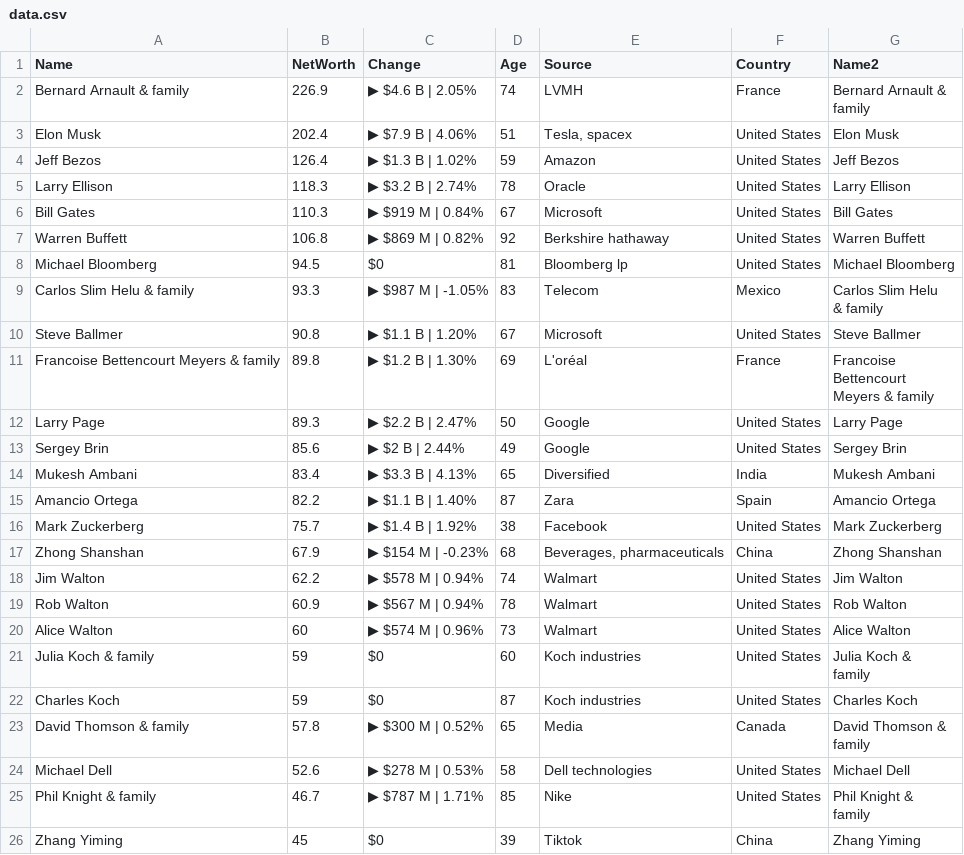
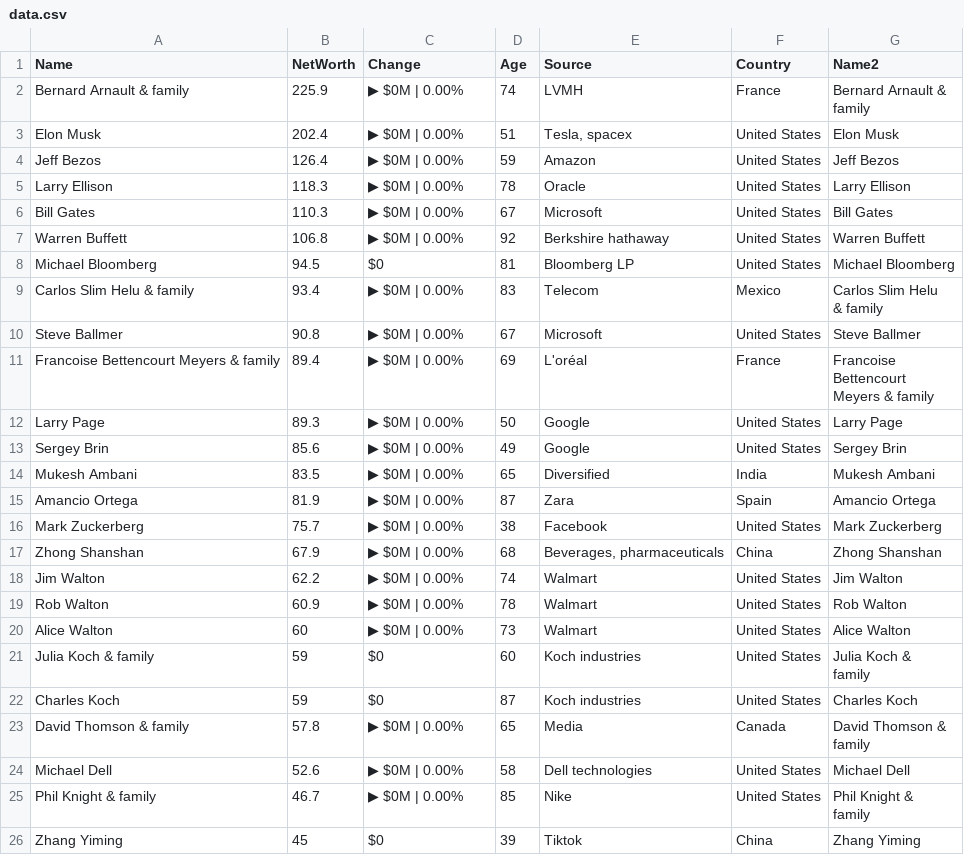
Before and after one commit to ckr4/bnaires, a CSV file: bnaires/data.csv, drawn as a sheet.

Commit message:
update bnaires

```diff
--- a/bnaires/data.csv
+++ b/bnaires/data.csv
@@ -1,25 +1,25 @@
 "Name","NetWorth","Change","Age","Source","Country","Name2"
-"Bernard Arnault & family",226.9,"▶ $4.6 B | 2.05%",74,"LVMH","France","Bernard Arnault &
-family"
-"Elon Musk",202.4,"▶ $7.9 B | 4.06%",51,"Tesla, spacex","United States","Elon Musk"
-"Jeff Bezos",126.4,"▶ $1.3 B | 1.02%",59,"Amazon","United States","Jeff Bezos"
-"Larry Ellison",118.3,"▶ $3.2 B | 2.74%",78,"Oracle","United States","Larry Ellison"
-"Bill Gates",110.3,"▶ $919 M | 0.84%",67,"Microsoft","United States","Bill Gates"
-"Warren Buffett",106.8,"▶ $869 M | 0.82%",92,"Berkshire hathaway","United States","Warren Buffett"
-"Michael Bloomberg",94.5,"$0",81,"Bloomberg lp","United States","Michael Bloomberg"
-"Carlos Slim Helu & family",93.3,"▶ $987 M | -1.05%",83,"Telecom","Mexico","Carlos Slim Helu
-& family"
-"Steve Ballmer",90.8,"▶ $1.1 B | 1.20%",67,"Microsoft","United States","Steve Ballmer"
-"Francoise Bettencourt Meyers & family",89.8,"▶ $1.2 B | 1.30%",69,"L'oréal","France","Francoise
-Bettencourt
-Meyers & family"
-"Larry Page",89.3,"▶ $2.2 B | 2.47%",50,"Google","United States","Larry Page"
-"Sergey Brin",85.6,"▶ $2 B | 2.44%",49,"Google","United States","Sergey Brin"
-"Mukesh Ambani",83.4,"▶ $3.3 B | 4.13%",65,"Diversified","India","Mukesh Ambani"
-"Amancio Ortega",82.2,"▶ $1.1 B | 1.40%",87,"Zara","Spain","Amancio Ortega"
-"Mark Zuckerberg",75.7,"▶ $1.4 B | 1.92%",38,"Facebook","United States","Mark Zuckerberg"
-"Zhong Shanshan",67.9,"▶ $154 M | -0.23%",68,"Beverages, pharmaceuticals","China","Zhong Shanshan"
-"Jim Walton",62.2,"▶ $578 M | 0.94%",74,"Walmart","United States","Jim Walton"
-"Rob Walton",60.9,"▶ $567 M | 0.94%",78,"Walmart","United States","Rob Walton"
-"Alice Walton",60,"▶ $574 M | 0.96%",73,"Walmart","United States","Alice Walton"
+"Bernard Arnault & family",225.9,"▶ $0M | 0.00%",74,"LVMH","France","Bernard Arnault &
+family"
+"Elon Musk",202.4,"▶ $0M | 0.00%",51,"Tesla, spacex","United States","Elon Musk"
+"Jeff Bezos",126.4,"▶ $0M | 0.00%",59,"Amazon","United States","Jeff Bezos"
+"Larry Ellison",118.3,"▶ $0M | 0.00%",78,"Oracle","United States","Larry Ellison"
+"Bill Gates",110.3,"▶ $0M | 0.00%",67,"Microsoft","United States","Bill Gates"
+"Warren Buffett",106.8,"▶ $0M | 0.00%",92,"Berkshire hathaway","United States","Warren Buffett"
+"Michael Bloomberg",94.5,"$0",81,"Bloomberg LP","United States","Michael Bloomberg"
+"Carlos Slim Helu & family",93.4,"▶ $0M | 0.00%",83,"Telecom","Mexico","Carlos Slim Helu
+& family"
+"Steve Ballmer",90.8,"▶ $0M | 0.00%",67,"Microsoft","United States","Steve Ballmer"
+"Francoise Bettencourt Meyers & family",89.4,"▶ $0M | 0.00%",69,"L'oréal","France","Francoise
+Bettencourt
+Meyers & family"
+"Larry Page",89.3,"▶ $0M | 0.00%",50,"Google","United States","Larry Page"
+"Sergey Brin",85.6,"▶ $0M | 0.00%",49,"Google","United States","Sergey Brin"
+"Mukesh Ambani",83.5,"▶ $0M | 0.00%",65,"Diversified","India","Mukesh Ambani"
+"Amancio Ortega",81.9,"▶ $0M | 0.00%",87,"Zara","Spain","Amancio Ortega"
+"Mark Zuckerberg",75.7,"▶ $0M | 0.00%",38,"Facebook","United States","Mark Zuckerberg"
+"Zhong Shanshan",67.9,"▶ $0M | 0.00%",68,"Beverages, pharmaceuticals","China","Zhong Shanshan"
+"Jim Walton",62.2,"▶ $0M | 0.00%",74,"Walmart","United States","Jim Walton"
+"Rob Walton",60.9,"▶ $0M | 0.00%",78,"Walmart","United States","Rob Walton"
+"Alice Walton",60,"▶ $0M | 0.00%",73,"Walmart","United States","Alice Walton"
 "Julia Koch & family",59,"$0",60,"Koch industries","United States","Julia Koch &
@@ -27,7 +27,7 @@ family"
 "Charles Koch",59,"$0",87,"Koch industries","United States","Charles Koch"
-"David Thomson & family",57.8,"▶ $300 M | 0.52%",65,"Media","Canada","David Thomson &
-family"
-"Michael Dell",52.6,"▶ $278 M | 0.53%",58,"Dell technologies","United States","Michael Dell"
-"Phil Knight & family",46.7,"▶ $787 M | 1.71%",85,"Nike","United States","Phil Knight &
-family"
+"David Thomson & family",57.8,"▶ $0M | 0.00%",65,"Media","Canada","David Thomson &
+family"
+"Michael Dell",52.6,"▶ $0M | 0.00%",58,"Dell technologies","United States","Michael Dell"
+"Phil Knight & family",46.7,"▶ $0M | 0.00%",85,"Nike","United States","Phil Knight &
+family"
 "Zhang Yiming",45,"$0",39,"Tiktok","China","Zhang Yiming"
```
Also changed, not shown: 1 other file.
